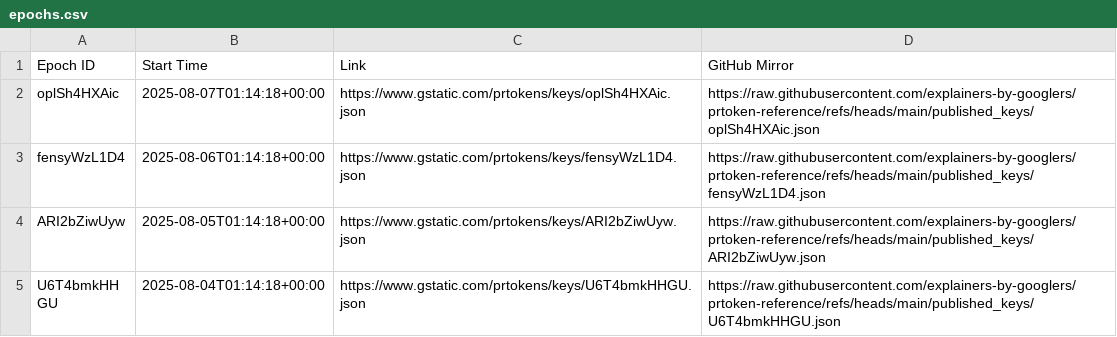
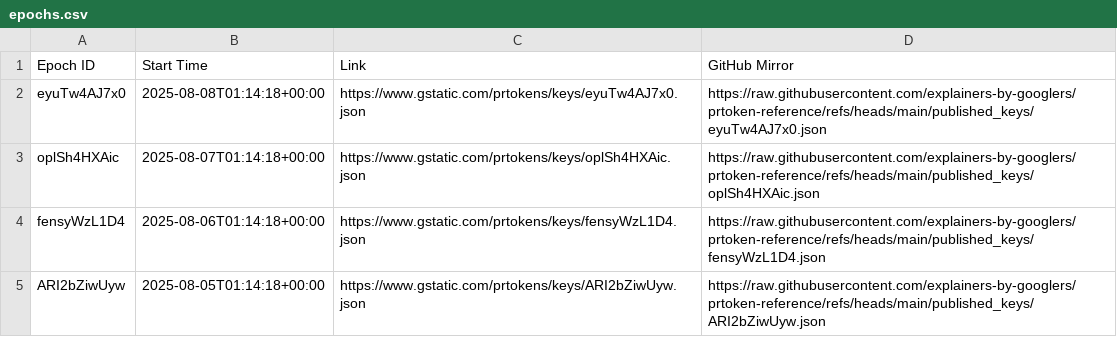
Before and after one commit to explainers-by-googlers/prtoken-reference, a CSV file: published_keys/epochs.csv, drawn as a sheet; only a part is shown; the shorter side is filled out with more unchanged rows; the diff names each change by its address in the sheet, - before the commit and + after, or states it on an @@ line.

Commit message:
Publish revealed keys for epoch eyuTw4AJ7x0
PiperOrigin-RevId: 793289899
Change-Id: I2a7dc614d5fa27be15a4fb357d5d662bce5f7a7d

```diff
--- a/published_keys/epochs.csv
+++ b/published_keys/epochs.csv
+row 2: eyuTw4AJ7x0 | 2025-08-08T01:14:18+00:00 | https://www.gstatic.com/prtokens/keys/eyuTw4AJ7x0.json | https://raw.githubusercontent.com/explainers-by-googlers/prtoken-reference/refs/heads/main/published_keys/eyuTw4AJ7x0.json
```
Also changed, not shown: 1 other file.
